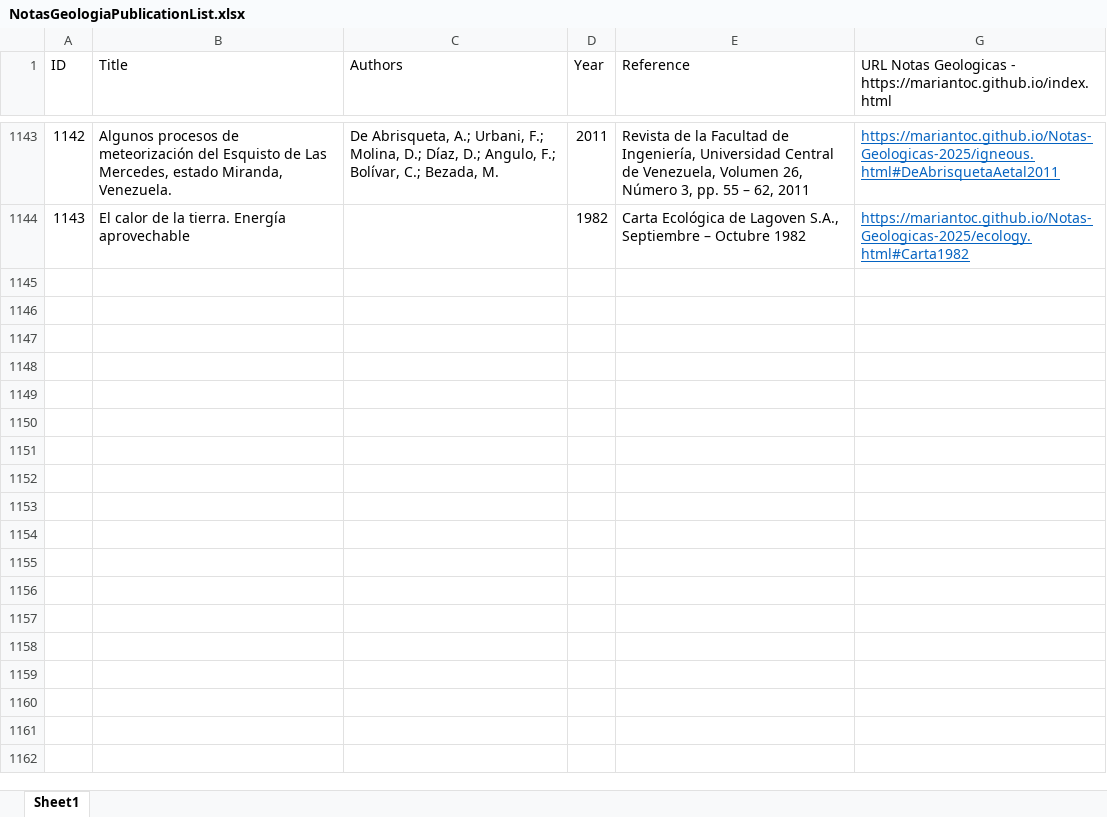
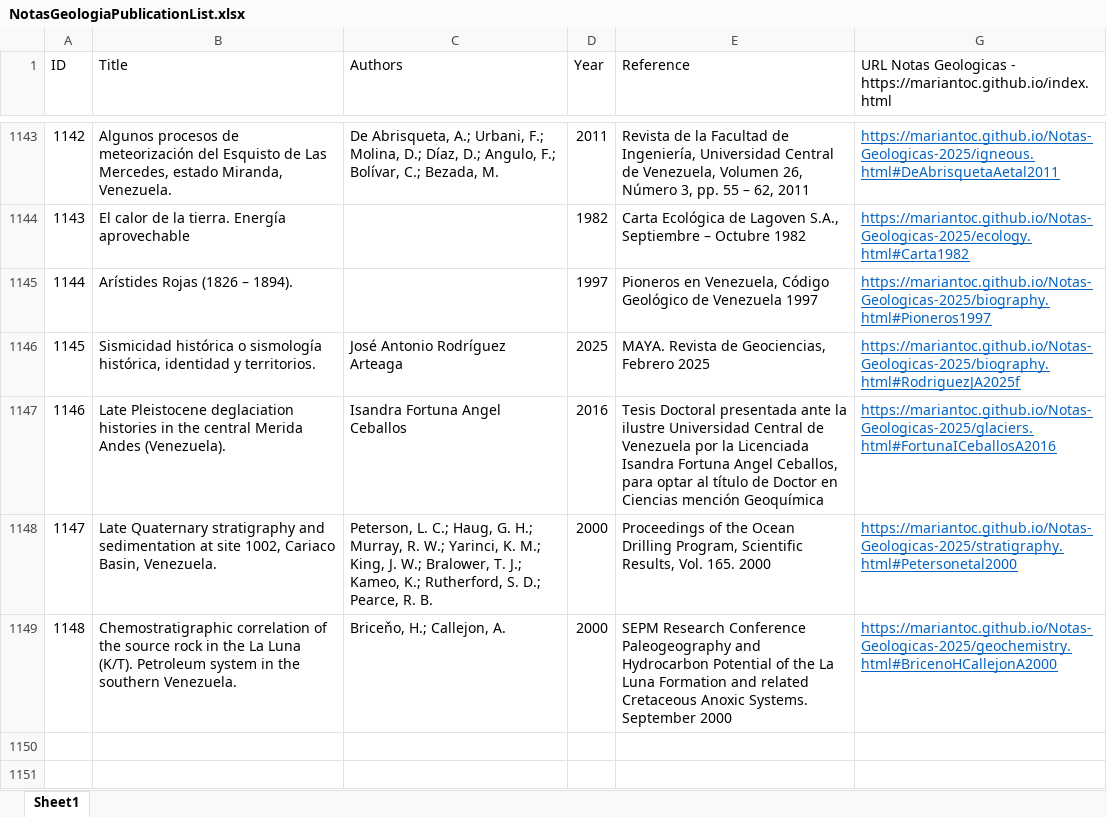
Before and after one commit to mariantoc/Notas-Geologicas-2025, an Excel workbook: NotasGeologiaPublicationList.xlsx, sheet Sheet1, drawn as a sheet; only a part is shown, gaps mark what is left out; the shorter side is filled out with more unchanged rows; values as stored, in another font and other column widths than the file's, no borders; the diff names each change by its address in the sheet, - before the commit and + after, or states it on an @@ line.

```diff
--- a/NotasGeologiaPublicationList.xlsx (sheet Sheet1)
+++ b/NotasGeologiaPublicationList.xlsx (sheet Sheet1)
-row 1145: (empty)
+row 1145: 1144 | Arístides Rojas (1826 – 1894). |  | 1997 | Pioneros en Venezuela, Código Geológico de Venezuela 1997 | https://mariantoc.github.io/Notas-Geologicas-2025/biography.html#Pioneros1997
-row 1146: (empty)
+row 1146: 1145 | Sismicidad histórica o sismología histórica, identidad y territorios. | José Antonio Rodríguez Arteaga | 2025 | MAYA. Revista de Geociencias, Febrero 2025 | https://mariantoc.github.io/Notas-Geologicas-2025/biography.html#RodriguezJA2025f
-row 1147: (empty)
+row 1147: 1146 | Late Pleistocene deglaciation histories in the central Merida Andes (Venezuela). | Isandra Fortuna Angel Ceballos | 2016 | Tesis Doctoral presentada ante la ilustre Universidad Central de Venezuela por la Licenciada Isandra Fortuna Angel Ceballos, para optar al título de Doctor en Ciencias mención Geoquímica | https://mariantoc.github.io/Notas-Geologicas-2025/glaciers.html#FortunaICeballosA2016
-row 1148: (empty)
+row 1148: 1147 | Late Quaternary stratigraphy and sedimentation at site 1002, Cariaco Basin, Venezuela. | Peterson, L. C.; Haug, G. H.; Murray, R. W.; Yarinci, K. M.; King, J. W.; Bralower, T. J.; Kameo, K.; Rutherford, S. D.; Pearce, R. B. | 2000 | Proceedings of the Ocean Drilling Program, Scientific Results, Vol. 165. 2000 | https://mariantoc.github.io/Notas-Geologicas-2025/stratigraphy.html#Petersonetal2000
-row 1149: (empty)
+row 1149: 1148 | Chemostratigraphic correlation of the source rock in the La Luna (K/T). Petroleum system in the southern Venezuela. | Briceňo, H.; Callejon, A. | 2000 | SEPM Research Conference Paleogeography and Hydrocarbon Potential of the La Luna Formation and related Cretaceous Anoxic Systems. September 2000 | https://mariantoc.github.io/Notas-Geologicas-2025/geochemistry.html#BricenoHCallejonA2000
```
Also changed, not shown: hidden cells, 18 other files.
